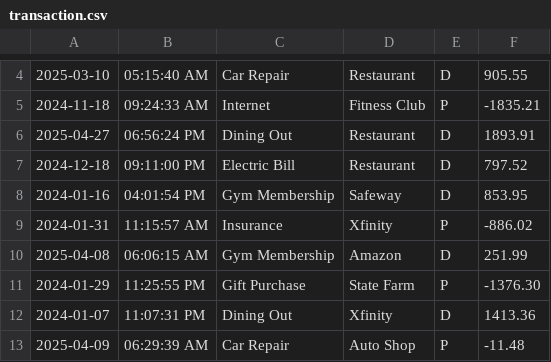
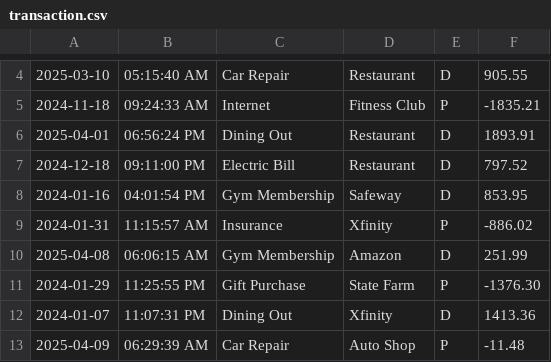
Before and after one commit to lindaorozco/Capstone1AccountLedgerApp, a CSV file: AccountLedgerApp/src/transaction.csv, drawn as a sheet; only a part is shown, gaps mark what is left out.

```diff
--- a/AccountLedgerApp/src/transaction.csv
+++ b/AccountLedgerApp/src/transaction.csv
@@ -5,3 +5,3 @@
 2024-11-18|09:24:33 AM|Internet|Fitness Club|P|-1835.21
-2025-04-27|06:56:24 PM|Dining Out|Restaurant|D|1893.91
+2025-04-01|06:56:24 PM|Dining Out|Restaurant|D|1893.91
 2024-12-18|09:11:00 PM|Electric Bill|Restaurant|D|797.52
```
Also changed, not shown: 1 other file.
